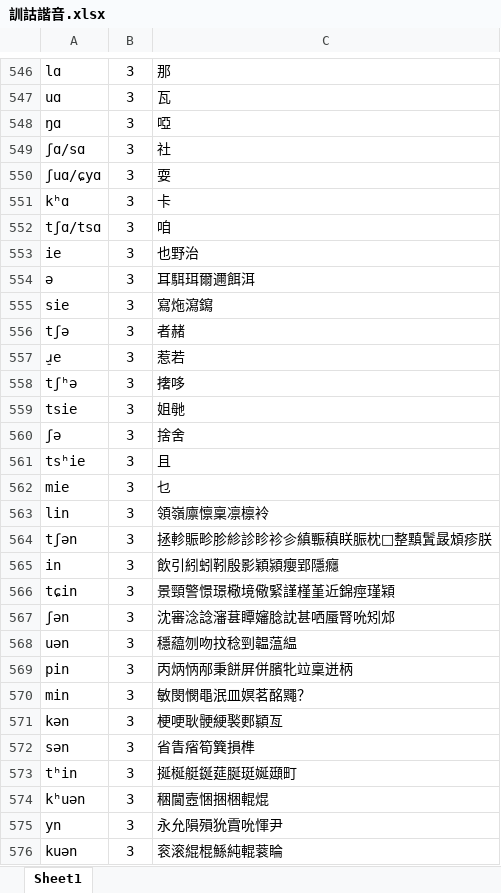
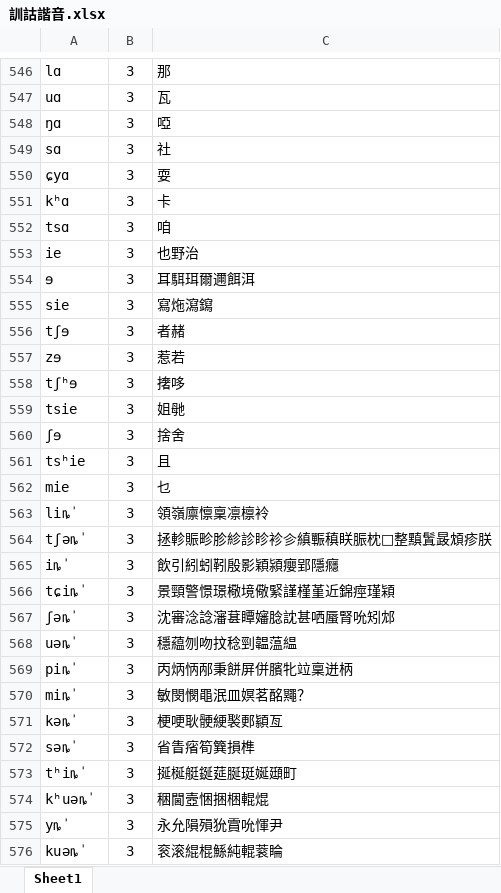
Before and after one commit to xiang9916/Rime-Changshanese, an Excel workbook: raw/訓詁諧音.xlsx, sheet Sheet1, drawn as a sheet; only a part is shown, gaps mark what is left out; values as stored, in another font and other column widths than the file's, no borders; the diff covers the shown part only; the diff names each change by its address in the sheet, - before the commit and + after, or states it on an @@ line.

```diff
--- a/raw/訓詁諧音.xlsx (sheet Sheet1)
+++ b/raw/訓詁諧音.xlsx (sheet Sheet1)
-A549: ʃɑ/sɑ
+A549: sɑ
-A550: ʃuɑ/ɕyɑ
+A550: ɕyɑ
-A552: tʃɑ/tsɑ
+A552: tsɑ
-A554: ə
+A554: ɘ
-A556: tʃə
+A556: tʃɘ
-A557: ɹ̠e
+A557: zɘ
-A558: tʃʰə
+A558: tʃʰɘ
-A560: ʃə
+A560: ʃɘ
-A563: lin
+A563: liȵ̍
-A564: tʃən
+A564: tʃəȵ̍
-A565: in
+A565: iȵ̍
-A566: tɕin
+A566: tɕiȵ̍
-A567: ʃən
+A567: ʃəȵ̍
-A568: uən
+A568: uəȵ̍
-A569: pin
+A569: piȵ̍
-A570: min
+A570: miȵ̍
-A571: kən
+A571: kəȵ̍
-A572: sən
+A572: səȵ̍
-A573: tʰin
+A573: tʰiȵ̍
-A574: kʰuən
+A574: kʰuəȵ̍
-A575: yn
+A575: yȵ̍
-A576: kuən
+A576: kuəȵ̍
```
Also changed, not shown: 726 edited cells elsewhere in this sheet, 6 other files.
